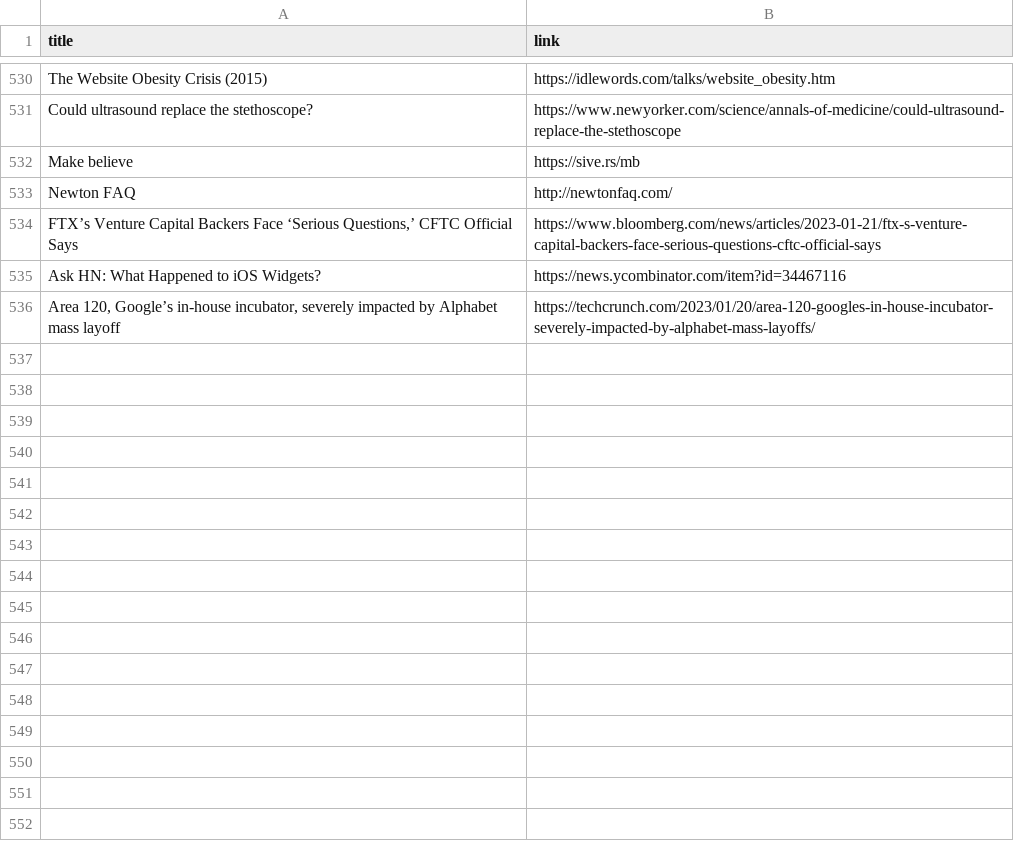
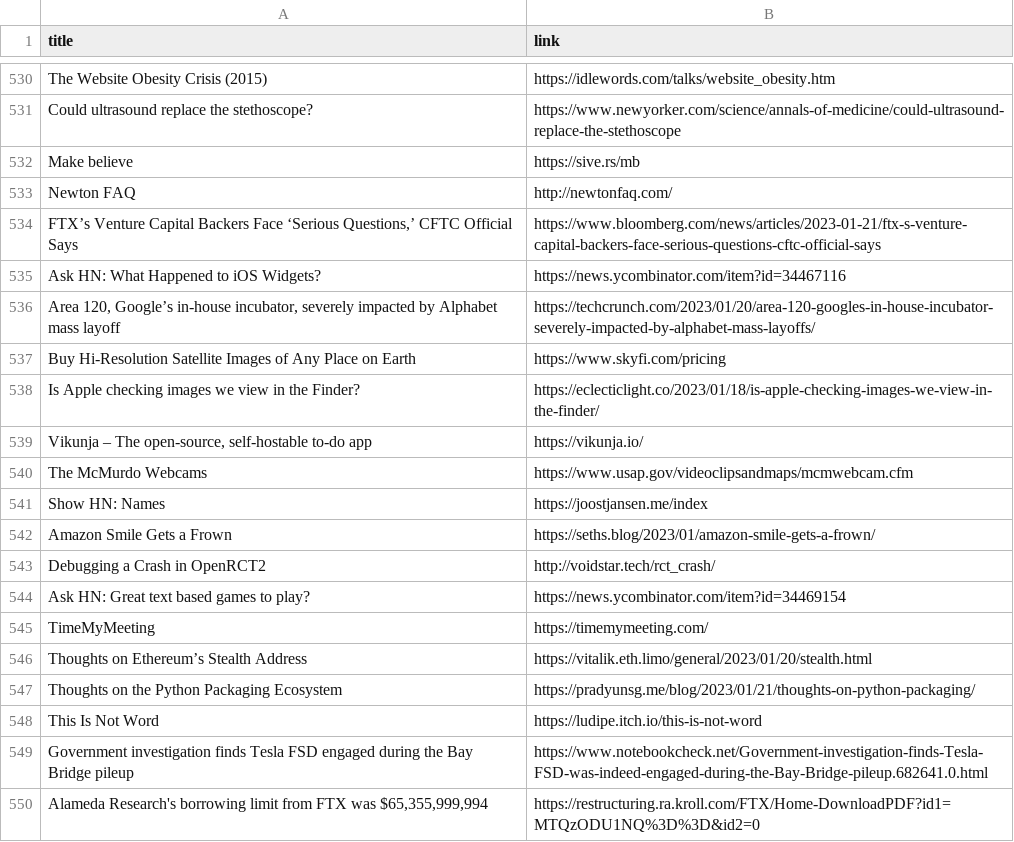
Before and after one commit to yellow-seed/aiit-bigdata-analysis-report2, a CSV file: index_output.csv, drawn as a sheet; only a part is shown, gaps mark what is left out; the diff names each change by its address in the sheet, - before the commit and + after, or states it on an @@ line.

Commit message:
update csv

```diff
--- a/index_output.csv
+++ b/index_output.csv
+row 537: Buy Hi-Resolution Satellite Images of Any Place on Earth | https://www.skyfi.com/pricing
+row 538: Is Apple checking images we view in the Finder? | https://eclecticlight.co/2023/01/18/is-apple-checking-images-we-view-in-the-finder/
+row 539: Vikunja – The open-source, self-hostable to-do app | https://vikunja.io/
+row 540: The McMurdo Webcams | https://www.usap.gov/videoclipsandmaps/mcmwebcam.cfm
+row 541: Show HN: Names | https://joostjansen.me/index
+row 542: Amazon Smile Gets a Frown | https://seths.blog/2023/01/amazon-smile-gets-a-frown/
+row 543: Debugging a Crash in OpenRCT2 | http://voidstar.tech/rct_crash/
+row 544: Ask HN: Great text based games to play? | https://news.ycombinator.com/item?id=34469154
+row 545: TimeMyMeeting | https://timemymeeting.com/
+row 546: Thoughts on Ethereum’s Stealth Address | https://vitalik.eth.limo/general/2023/01/20/stealth.html
+row 547: Thoughts on the Python Packaging Ecosystem | https://pradyunsg.me/blog/2023/01/21/thoughts-on-python-packaging/
+row 548: This Is Not Word | https://ludipe.itch.io/this-is-not-word
+row 549: Government investigation finds Tesla FSD engaged during the Bay Bridge pileup | https://www.notebookcheck.net/Government-investigation-finds-Tesla-FSD-was-indeed-engaged-during-the-Bay-Bridge-pileup.682641.0.html
+row 550: Alameda Research's borrowing limit from FTX was $65,355,999,994 | https://restructuring.ra.kroll.com/FTX/Home-DownloadPDF?id1=MTQzODU1NQ%3D%3D&id2=0
```
